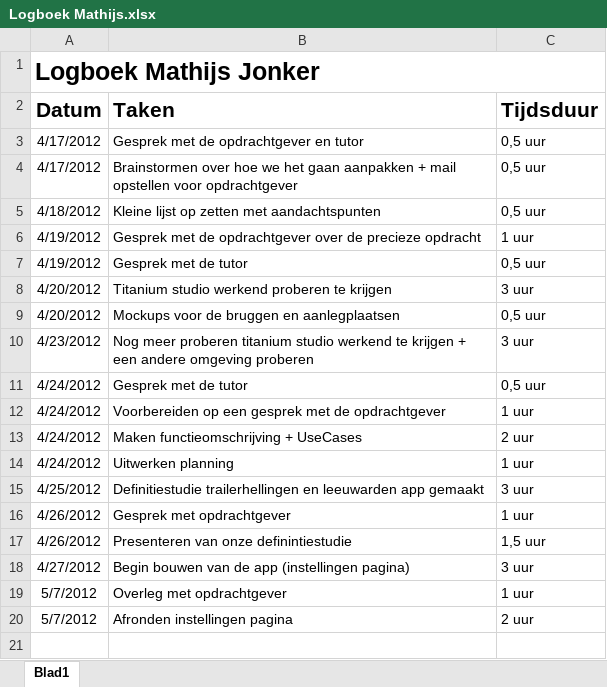
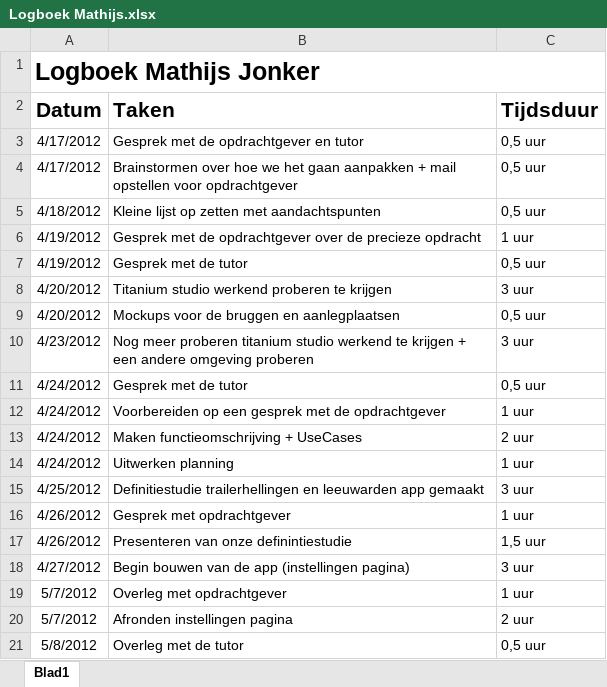
Before and after one commit to NHL-Water-Apps/Docs, an Excel workbook: Logboeken/Logboek Mathijs.xlsx, sheet Blad1, drawn as a sheet; values as stored, in another font and other column widths than the file's, no borders; the diff names each change by its address in the sheet, - before the commit and + after, or states it on an @@ line.

Commit message:
Logboek

```diff
--- a/Logboeken/Logboek Mathijs.xlsx (sheet Blad1)
+++ b/Logboeken/Logboek Mathijs.xlsx (sheet Blad1)
+row 21: 5/8/2012 | Overleg met de tutor | 0,5 uur
```
